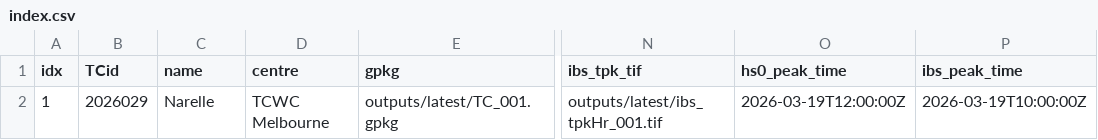
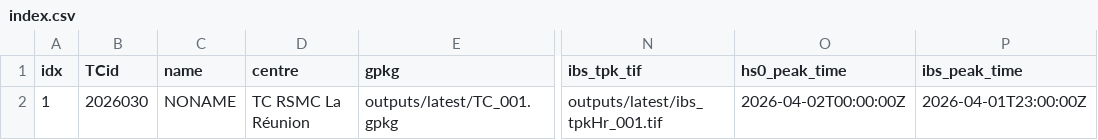
Before and after one commit to JulianOG/cyclone_ocean_waves, a CSV file: outputs/latest/index.csv, drawn as a sheet; only a part is shown, gaps mark what is left out; the diff names each change by its address in the sheet, - before the commit and + after, or states it on an @@ line.

```diff
--- a/outputs/latest/index.csv
+++ b/outputs/latest/index.csv
-B2 (TCid): 2026029
+B2 (TCid): 2026030
-C2 (name): Narelle
+C2 (name): NONAME
-D2 (centre): TCWC Melbourne
+D2 (centre): TC RSMC La Réunion
-O2 (hs0_peak_time): 2026-03-19T12:00:00Z
+O2 (hs0_peak_time): 2026-04-02T00:00:00Z
-P2 (ibs_peak_time): 2026-03-19T10:00:00Z
+P2 (ibs_peak_time): 2026-04-01T23:00:00Z
```
Also changed, not shown: 8 other files.
